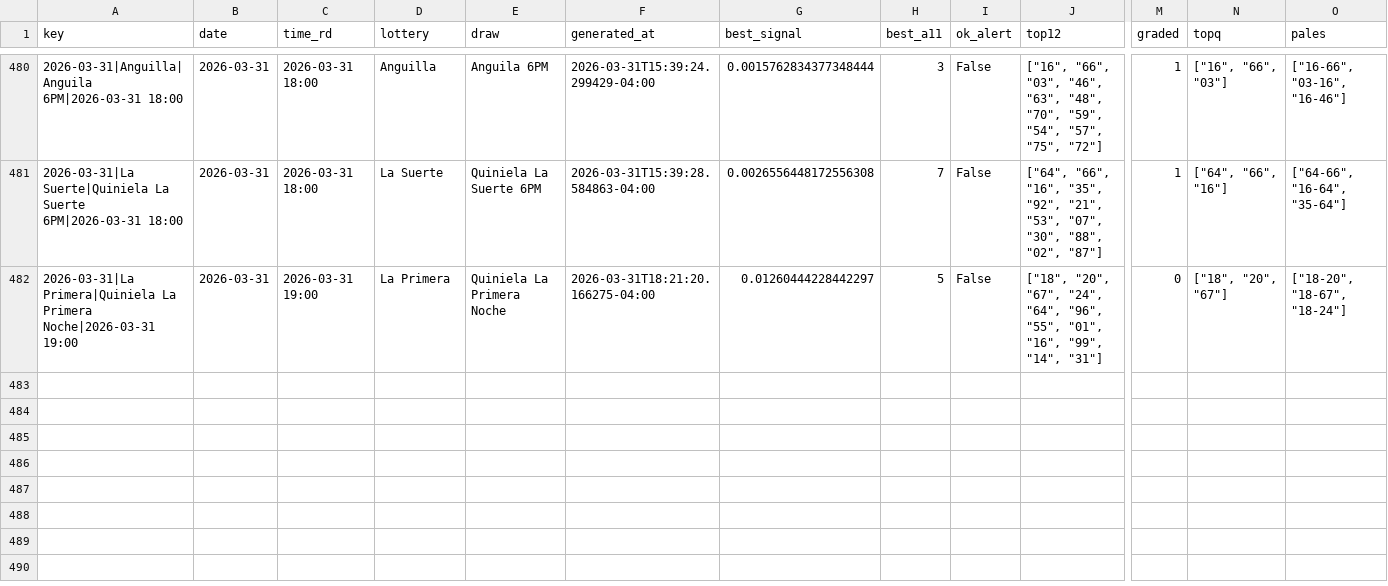
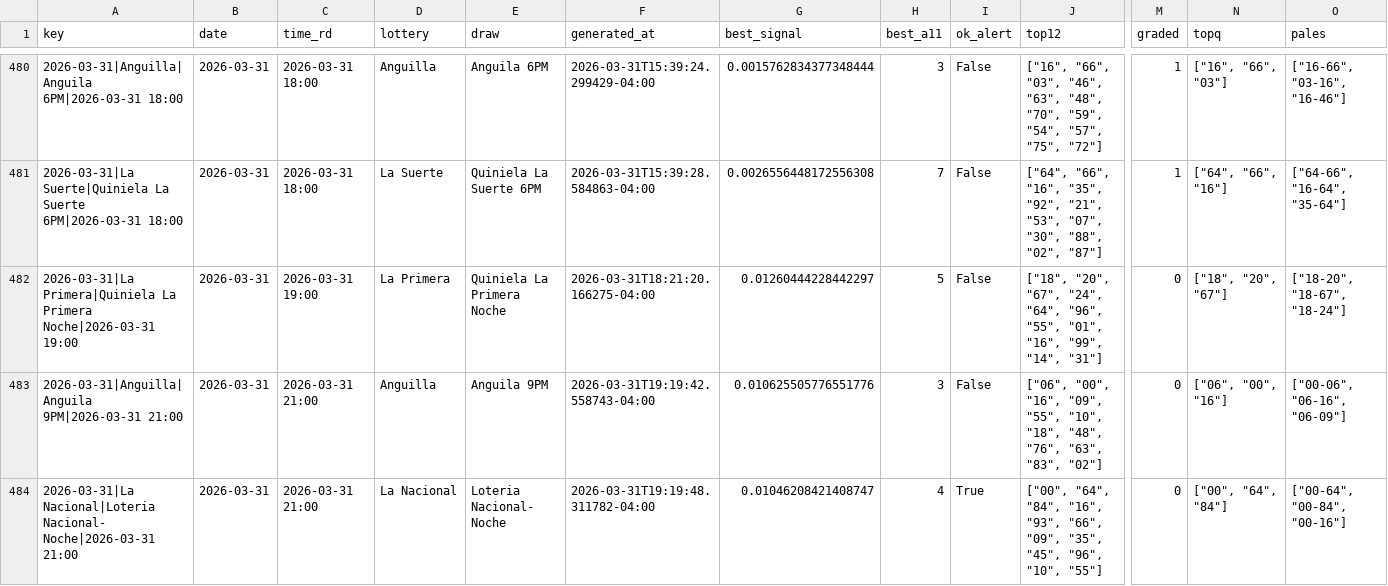
Before and after one commit to carbosota1/UPDATELOTMIX, a CSV file: data/picks_log.csv, drawn as a sheet; only a part is shown, gaps mark what is left out; rows hold the shown columns only; the diff names each change by its address in the sheet, - before the commit and + after, or states it on an @@ line.

```diff
--- a/data/picks_log.csv
+++ b/data/picks_log.csv
+row 483: 2026-03-31|Anguilla|Anguila 9PM|2026-03-31 21:00 | 2026-03-31 | 2026-03-31 21:00 | Anguilla | Anguila 9PM | 2026-03-31T19:19:42.558743-04:00 | 0.010625505776551776 | 3 | False | ["06", "00", "16", "09", "55", "10", "18", "48", "76", "63", "83", "02"] | 0 | ["06", "00", "16"] | ["00-06", "06-16", "06-09"]
+row 484: 2026-03-31|La Nacional|Loteria Nacional- Noche|2026-03-31 21:00 | 2026-03-31 | 2026-03-31 21:00 | La Nacional | Loteria Nacional- Noche | 2026-03-31T19:19:48.311782-04:00 | 0.01046208421408747 | 4 | True | ["00", "64", "84", "16", "93", "66", "09", "35", "45", "96", "10", "55"] | 0 | ["00", "64", "84"] | ["00-64", "00-84", "00-16"]
```
Also changed, not shown: 3 other files.
